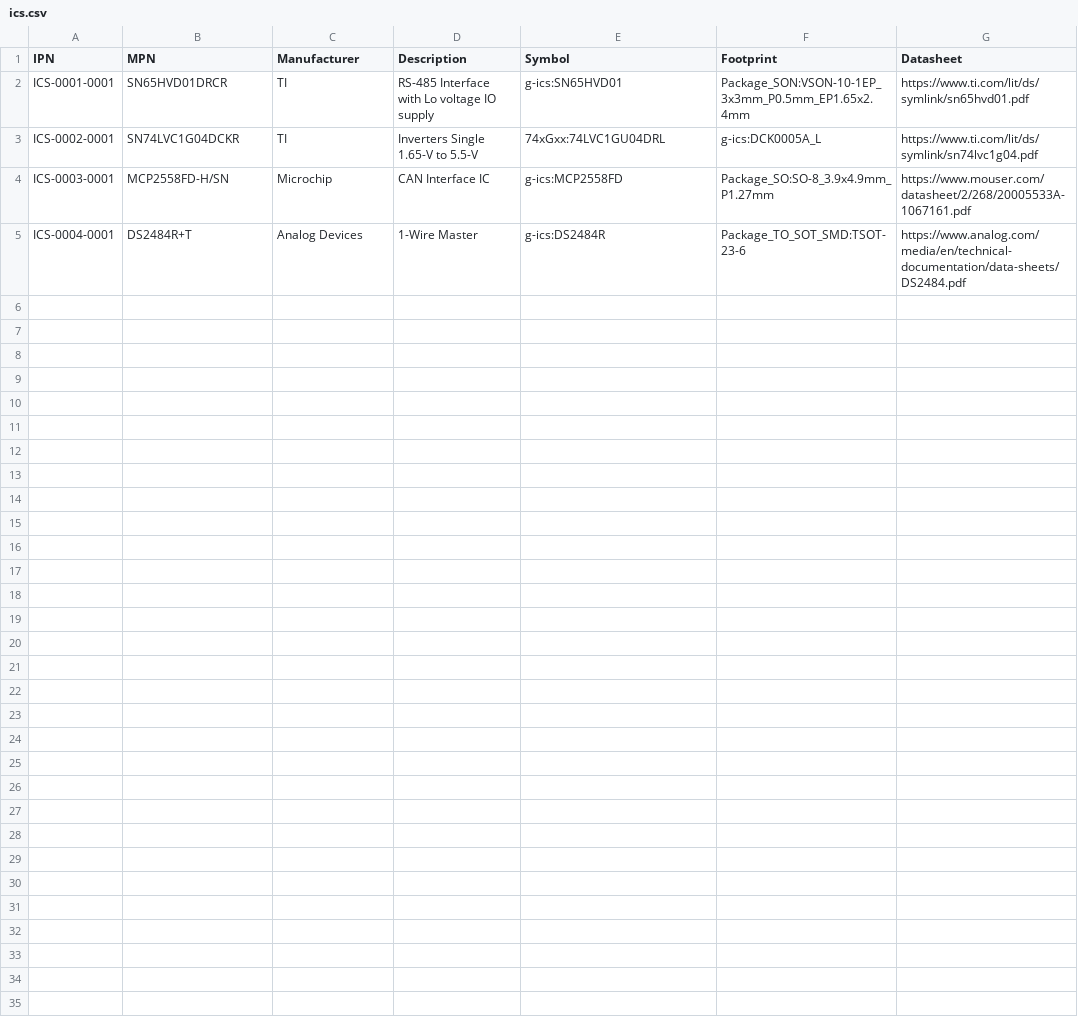
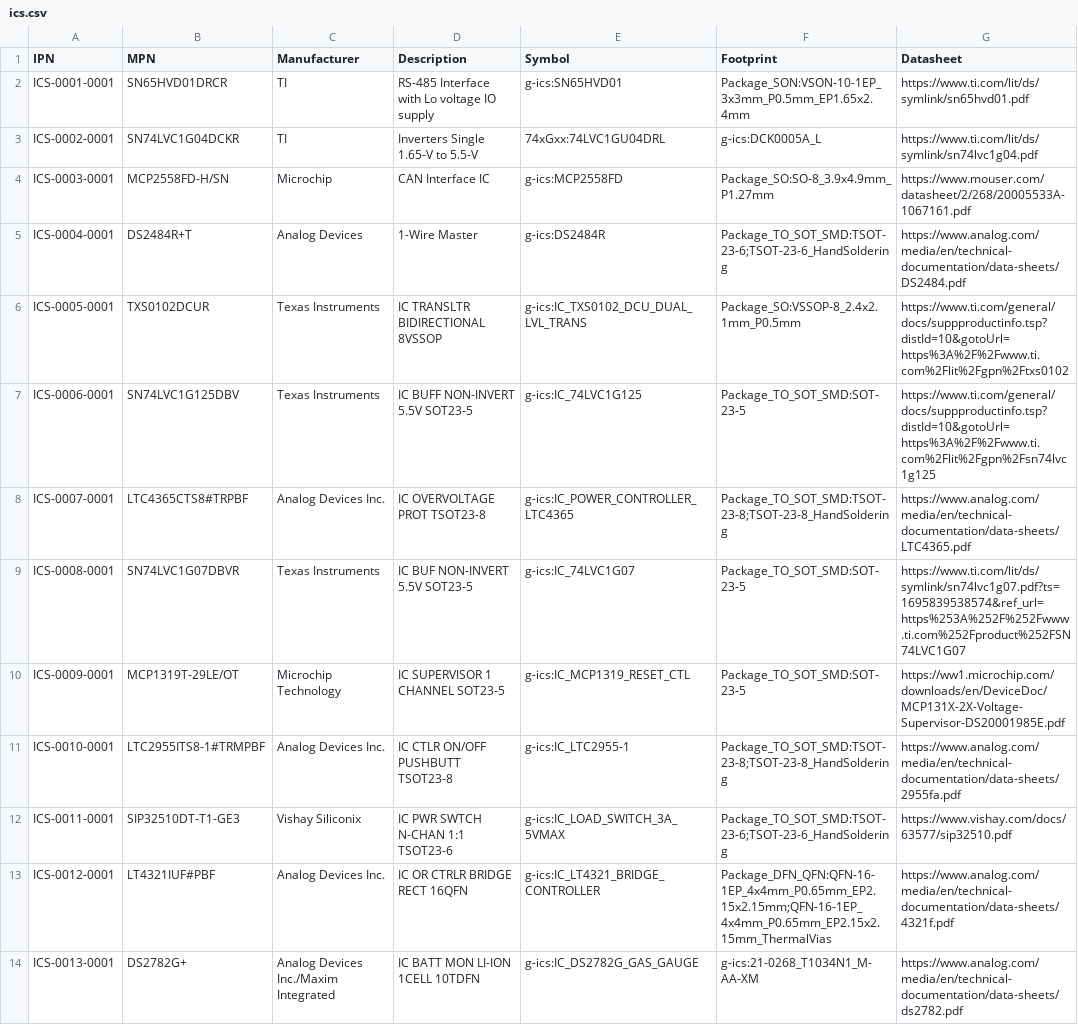
Before and after one commit to git-plm/parts, a CSV file: ics.csv, drawn as a sheet; only a part is shown; the diff covers the shown part only.

```diff
--- a/ics.csv
+++ b/ics.csv
@@ -4,2 +4,11 @@ ICS-0002-0001,SN74LVC1G04DCKR,TI,Inverters Single 1.65-V to 5.5-V,74xGxx:74LVC1G
 ICS-0003-0001,MCP2558FD-H/SN,Microchip,CAN Interface IC,g-ics:MCP2558FD,Package_SO:SO-8_3.9x4.9mm_P1.27mm,https://www.mouser.com/datasheet/2/268/20005533A-1067161.pdf
-ICS-0004-0001,DS2484R+T,Analog Devices,1-Wire Master,g-ics:DS2484R,Package_TO_SOT_SMD:TSOT-23-6,https://www.analog.com/media/en/technical-documentation/data-sheets/DS2484.pdf
+ICS-0004-0001,DS2484R+T,Analog Devices,1-Wire Master,g-ics:DS2484R,Package_TO_SOT_SMD:TSOT-23-6;TSOT-23-6_HandSoldering,https://www.analog.com/media/en/technical-documentation/data-sheets/DS2484.pdf
+ICS-0005-0001,TXS0102DCUR,Texas Instruments,IC TRANSLTR BIDIRECTIONAL 8VSSOP,g-ics:IC_TXS0102_DCU_DUAL_LVL_TRANS,Package_SO:VSSOP-8_2.4x2.1mm_P0.5mm,https://www.ti.com/general/docs/suppproductinfo.tsp?distId=10&gotoUrl=https%3A%2F%2Fwww.ti.com%2Flit%2Fgpn%2Ftxs0102
+ICS-0006-0001,SN74LVC1G125DBV,Texas Instruments,IC BUFF NON-INVERT 5.5V SOT23-5,g-ics:IC_74LVC1G125,Package_TO_SOT_SMD:SOT-23-5,https://www.ti.com/general/docs/suppproductinfo.tsp?distId=10&gotoUrl=https%3A%2F%2Fwww.ti.com%2Flit%2Fgpn%2Fsn74lvc1g125
+ICS-0007-0001,LTC4365CTS8#TRPBF,Analog Devices Inc.,IC OVERVOLTAGE PROT TSOT23-8,g-ics:IC_POWER_CONTROLLER_LTC4365,Package_TO_SOT_SMD:TSOT-23-8;TSOT-23-8_HandSoldering,https://www.analog.com/media/en/technical-documentation/data-sheets/LTC4365.pdf
+ICS-0008-0001,SN74LVC1G07DBVR,Texas Instruments,IC BUF NON-INVERT 5.5V SOT23-5,g-ics:IC_74LVC1G07,Package_TO_SOT_SMD:SOT-23-5,https://www.ti.com/lit/ds/symlink/sn74lvc1g07.pdf?ts=1695839538574&ref_url=https%253A%252F%252Fwww.ti.com%252Fproduct%252FSN74LVC1G07
+ICS-0009-0001,MCP1319T-29LE/OT,Microchip Technology,IC SUPERVISOR 1 CHANNEL SOT23-5,g-ics:IC_MCP1319_RESET_CTL,Package_TO_SOT_SMD:SOT-23-5,https://ww1.microchip.com/downloads/en/DeviceDoc/MCP131X-2X-Voltage-Supervisor-DS20001985E.pdf
+ICS-0010-0001,LTC2955ITS8-1#TRMPBF,Analog Devices Inc.,IC CTLR ON/OFF PUSHBUTT TSOT23-8,g-ics:IC_LTC2955-1,Package_TO_SOT_SMD:TSOT-23-8;TSOT-23-8_HandSoldering,https://www.analog.com/media/en/technical-documentation/data-sheets/2955fa.pdf
+ICS-0011-0001,SIP32510DT-T1-GE3,Vishay Siliconix,IC PWR SWTCH N-CHAN 1:1 TSOT23-6,g-ics:IC_LOAD_SWITCH_3A_5VMAX,Package_TO_SOT_SMD:TSOT-23-6;TSOT-23-6_HandSoldering,https://www.vishay.com/docs/63577/sip32510.pdf
+ICS-0012-0001,LT4321IUF#PBF,Analog Devices Inc.,IC OR CTRLR BRIDGE RECT 16QFN,g-ics:IC_LT4321_BRIDGE_CONTROLLER,Package_DFN_QFN:QFN-16-1EP_4x4mm_P0.65mm_EP2.15x2.15mm;QFN-16-1EP_4x4mm_P0.65mm_EP2.15x2.15mm_ThermalVias,https://www.analog.com/media/en/technical-documentation/data-sheets/4321f.pdf
+ICS-0013-0001,DS2782G+,Analog Devices Inc./Maxim Integrated,IC BATT MON LI-ION 1CELL 10TDFN,g-ics:IC_DS2782G_GAS_GAUGE,g-ics:21-0268_T1034N1_M-AA-XM,https://www.analog.com/media/en/technical-documentation/data-sheets/ds2782.pdf
```
Also changed, not shown: 9 added rows elsewhere in this file, reg.csv, 9 other files.
